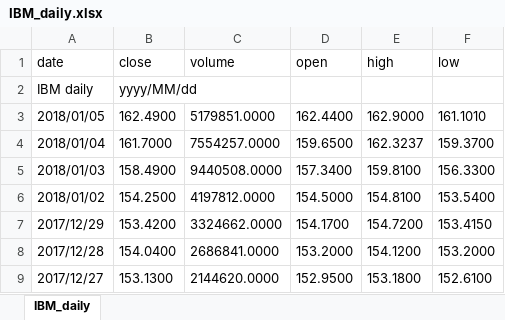
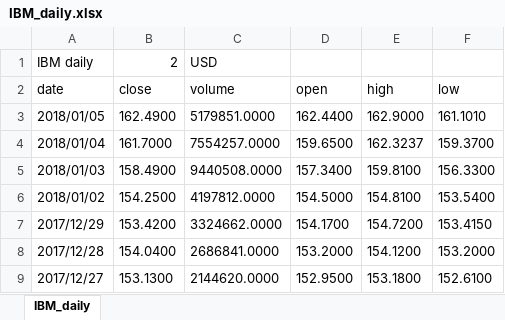
Before and after one commit to team172011/TAcharting, an Excel workbook: src/main/resources/IBM_daily.xlsx, sheet IBM_daily, drawn as a sheet; only a part is shown; values as stored, in another font and other column widths than the file's, no borders; removed rows and columns are numbered as before the commit, all else as after; the diff names each change by its address in the sheet, - before the commit and + after, or states it on an @@ line.

Commit message:
Enhance structure of mapping, added SQLLite database to store ohlcv data

```diff
--- a/src/main/resources/IBM_daily.xlsx (sheet IBM_daily)
+++ b/src/main/resources/IBM_daily.xlsx (sheet IBM_daily)
+row 1: IBM daily | 2 | USD
-row 2: IBM daily | yyyy/MM/dd
```
Also changed, not shown: 55 other files.
